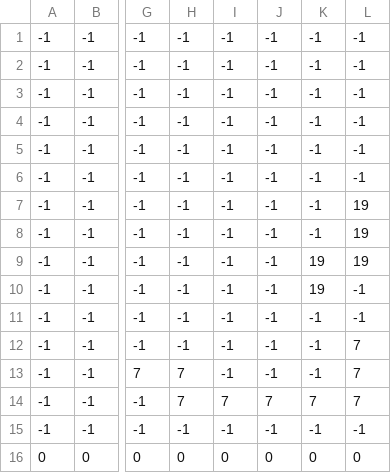
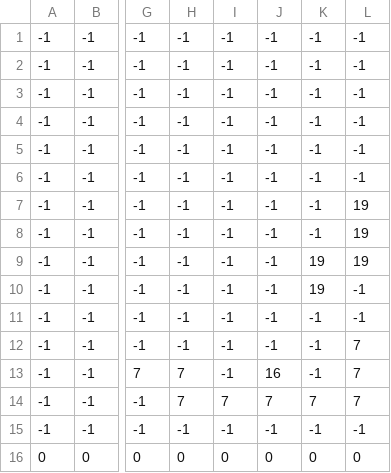
Before and after one commit to msa-sadeghi/kian_heidari, a CSV file: platformer2/level1.csv, drawn as a sheet; only a part is shown, gaps mark what is left out; the diff names each change by its address in the sheet, - before the commit and + after, or states it on an @@ line.

```diff
--- a/platformer2/level1.csv
+++ b/platformer2/level1.csv
-J13: -1
+J13: 16
```
Also changed, not shown: platformer2/level2.csv, 1 other file.
